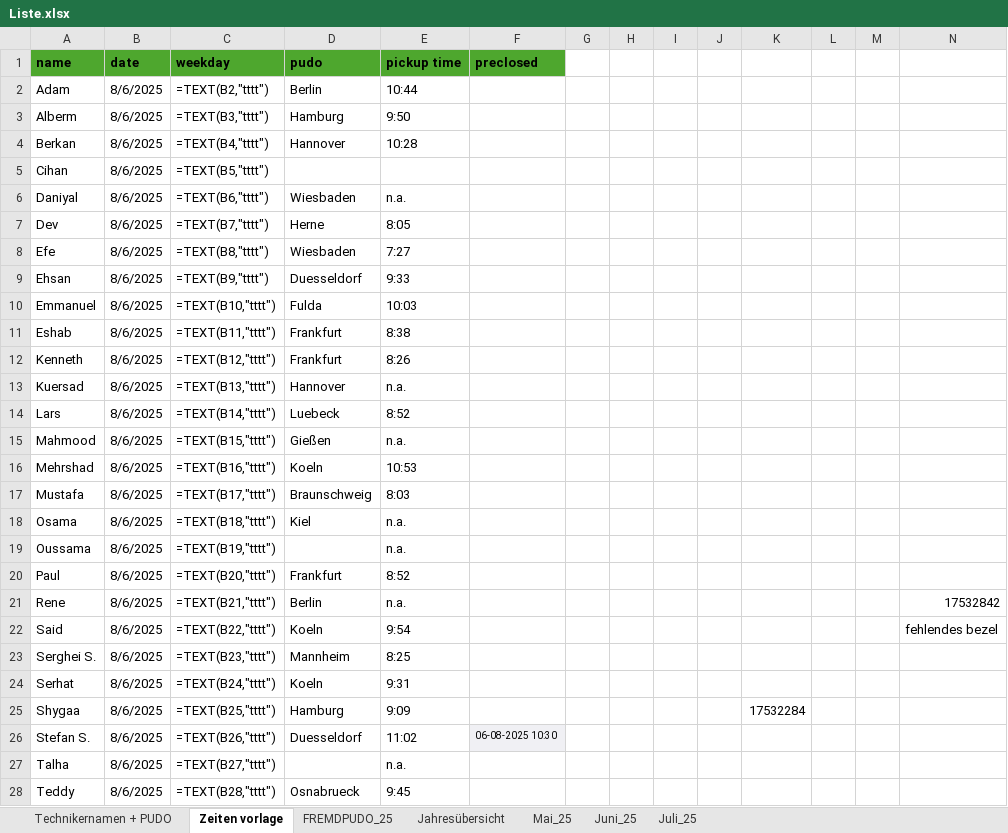
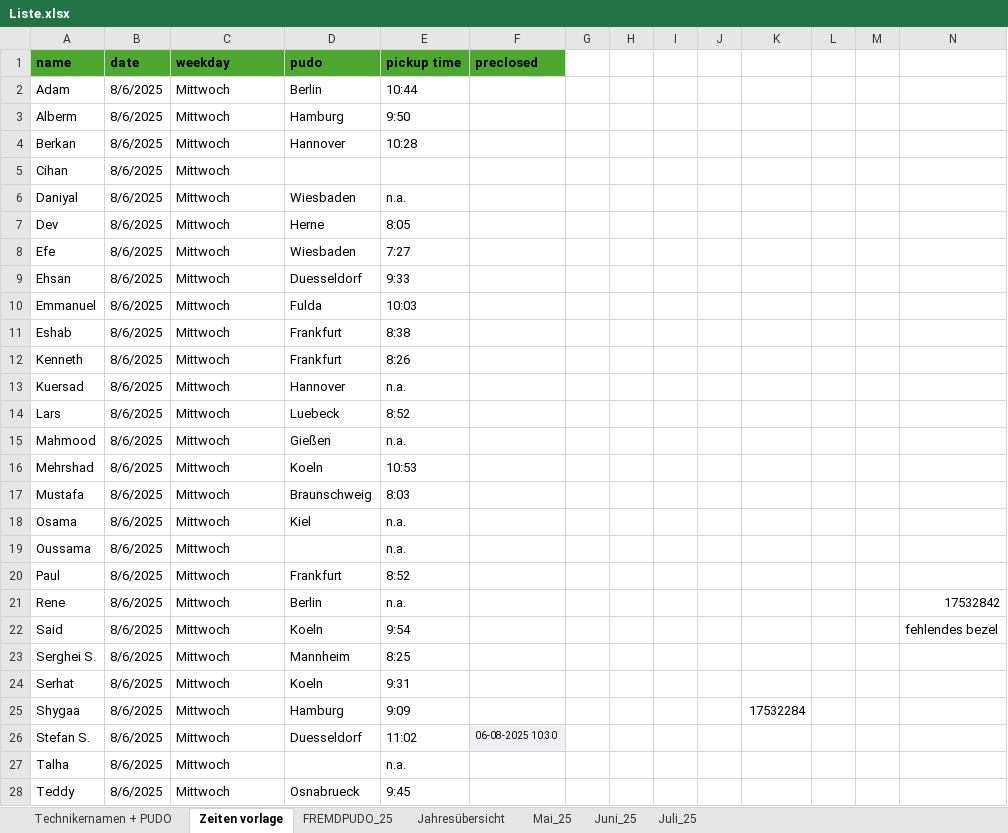
Before and after one commit to erenzmk/Dispatch, an Excel workbook: data/Liste.xlsx, sheet Zeiten vorlage, drawn as a sheet; only a part is shown; values as stored, in another font and other column widths than the file's, no borders; formulas without a stored value are shown as written; 2 other sheets too large or unreadable and not compared; the diff covers the shown part only; the diff names each change by its address in the sheet, - before the commit and + after, or states it on an @@ line.

```diff
--- a/data/Liste.xlsx (sheet Zeiten vorlage)
+++ b/data/Liste.xlsx (sheet Zeiten vorlage)
-C2 (weekday): =TEXT(B2,"tttt")
+C2 (weekday): Mittwoch
-C3 (weekday): =TEXT(B3,"tttt")
+C3 (weekday): Mittwoch
-C4 (weekday): =TEXT(B4,"tttt")
+C4 (weekday): Mittwoch
-C5 (weekday): =TEXT(B5,"tttt")
+C5 (weekday): Mittwoch
-C6 (weekday): =TEXT(B6,"tttt")
+C6 (weekday): Mittwoch
-C7 (weekday): =TEXT(B7,"tttt")
+C7 (weekday): Mittwoch
-C8 (weekday): =TEXT(B8,"tttt")
+C8 (weekday): Mittwoch
-C9 (weekday): =TEXT(B9,"tttt")
+C9 (weekday): Mittwoch
-C10 (weekday): =TEXT(B10,"tttt")
+C10 (weekday): Mittwoch
-C11 (weekday): =TEXT(B11,"tttt")
+C11 (weekday): Mittwoch
-C12 (weekday): =TEXT(B12,"tttt")
+C12 (weekday): Mittwoch
-C13 (weekday): =TEXT(B13,"tttt")
+C13 (weekday): Mittwoch
-C14 (weekday): =TEXT(B14,"tttt")
+C14 (weekday): Mittwoch
-C15 (weekday): =TEXT(B15,"tttt")
+C15 (weekday): Mittwoch
-C16 (weekday): =TEXT(B16,"tttt")
+C16 (weekday): Mittwoch
-C17 (weekday): =TEXT(B17,"tttt")
+C17 (weekday): Mittwoch
-C18 (weekday): =TEXT(B18,"tttt")
+C18 (weekday): Mittwoch
-C19 (weekday): =TEXT(B19,"tttt")
+C19 (weekday): Mittwoch
-C20 (weekday): =TEXT(B20,"tttt")
+C20 (weekday): Mittwoch
-C21 (weekday): =TEXT(B21,"tttt")
+C21 (weekday): Mittwoch
-C22 (weekday): =TEXT(B22,"tttt")
+C22 (weekday): Mittwoch
-C23 (weekday): =TEXT(B23,"tttt")
+C23 (weekday): Mittwoch
-C24 (weekday): =TEXT(B24,"tttt")
+C24 (weekday): Mittwoch
-C25 (weekday): =TEXT(B25,"tttt")
+C25 (weekday): Mittwoch
-C26 (weekday): =TEXT(B26,"tttt")
+C26 (weekday): Mittwoch
-C27 (weekday): =TEXT(B27,"tttt")
+C27 (weekday): Mittwoch
-C28 (weekday): =TEXT(B28,"tttt")
+C28 (weekday): Mittwoch
```
Also changed, not shown: 3 edited cells elsewhere in this sheet, sheet FREMDPUDO_25, sheet Mai_25.
